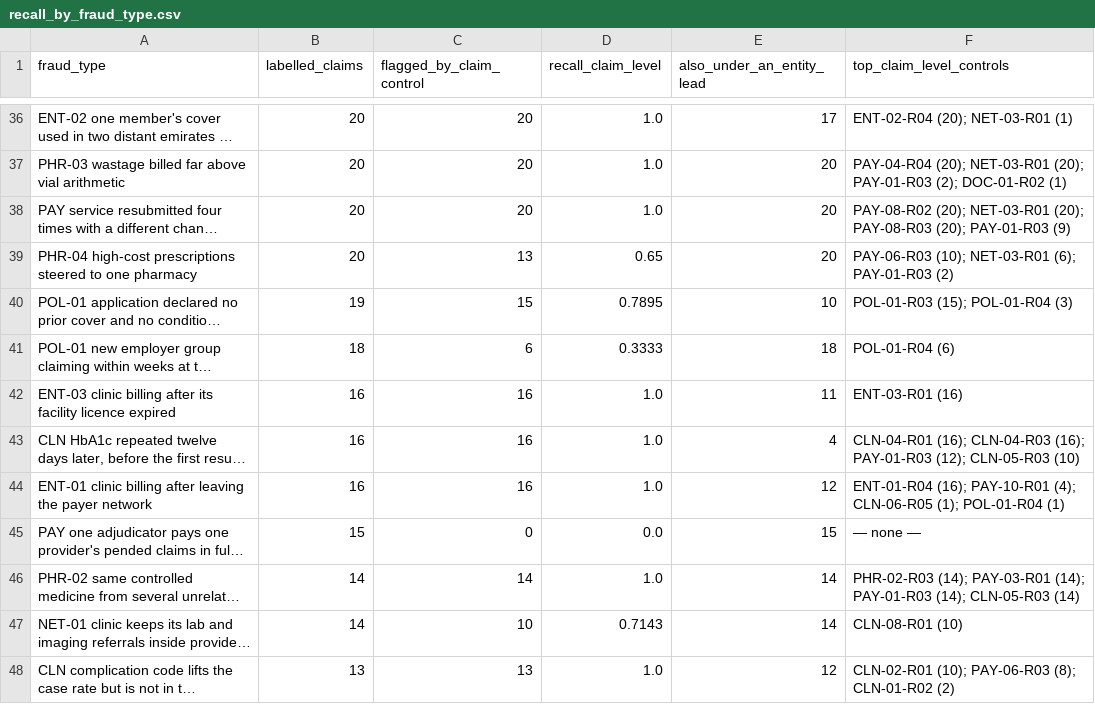
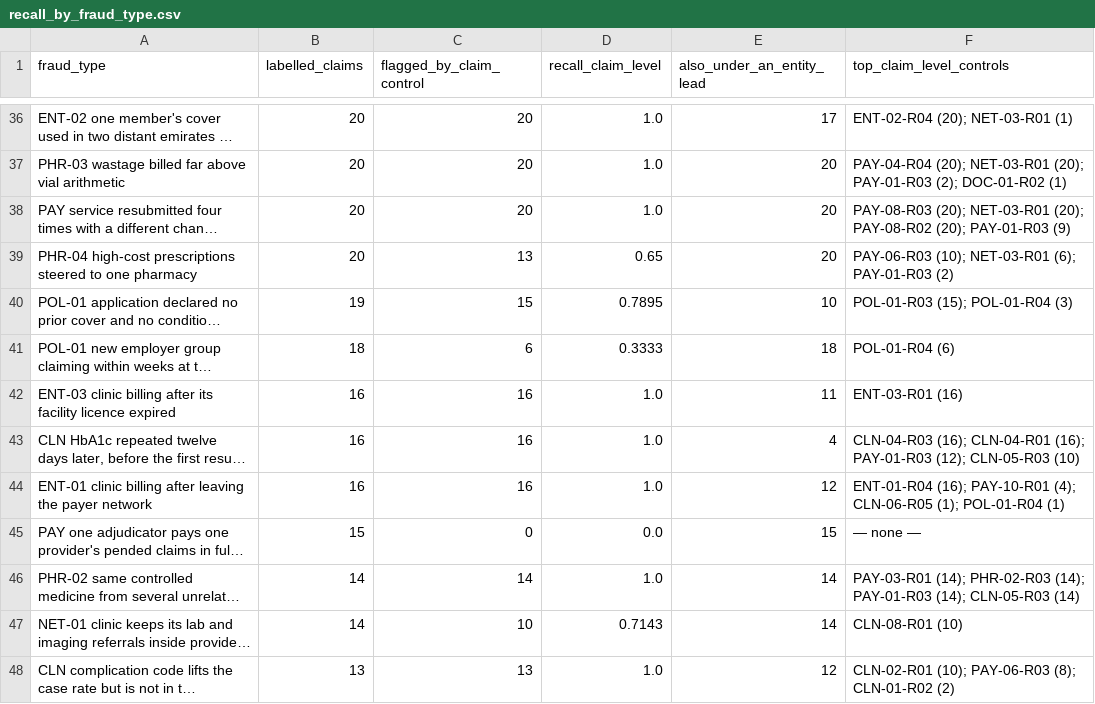
Before and after one commit to wasiqtarar-hub/fwa-engine-uae, a CSV file: reports/uae_demo/recall_by_fraud_type.csv, drawn as a sheet; only a part is shown, gaps mark what is left out; long unchanged cells end in …; the diff covers the shown part only; the diff names each change by its address in the sheet, - before the commit and + after, or states it on an @@ line.

```diff
--- a/reports/uae_demo/recall_by_fraud_type.csv
+++ b/reports/uae_demo/recall_by_fraud_type.csv
-F38 (top_claim_level_controls): PAY-08-R02 (20); NET-03-R01 (20); PAY-08-R03 (20); PAY-01-R03…
+F38 (top_claim_level_controls): PAY-08-R03 (20); NET-03-R01 (20); PAY-08-R02 (20); PAY-01-R03…
-F43 (top_claim_level_controls): CLN-04-R01 (16); CLN-04-R03 (16); PAY-01-R03…
+F43 (top_claim_level_controls): CLN-04-R03 (16); CLN-04-R01 (16); PAY-01-R03…
-F46 (top_claim_level_controls): PHR-02-R03 (14); PAY-03-R01 (14); PAY-01-R03…
+F46 (top_claim_level_controls): PAY-03-R01 (14); PHR-02-R03 (14); PAY-01-R03…
```
Also changed, not shown: 28 edited cells elsewhere in this file, reports/uae_demo/control_coverage_matrix.csv, reports/uae_demo/control_run_report.csv, 6 other files.
